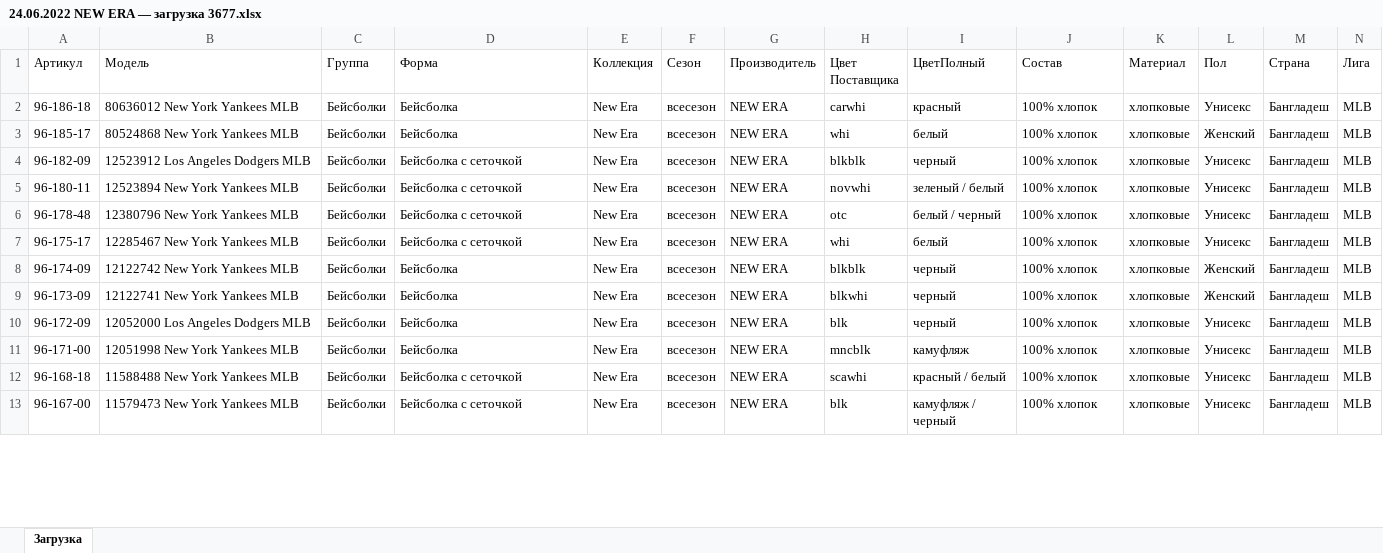
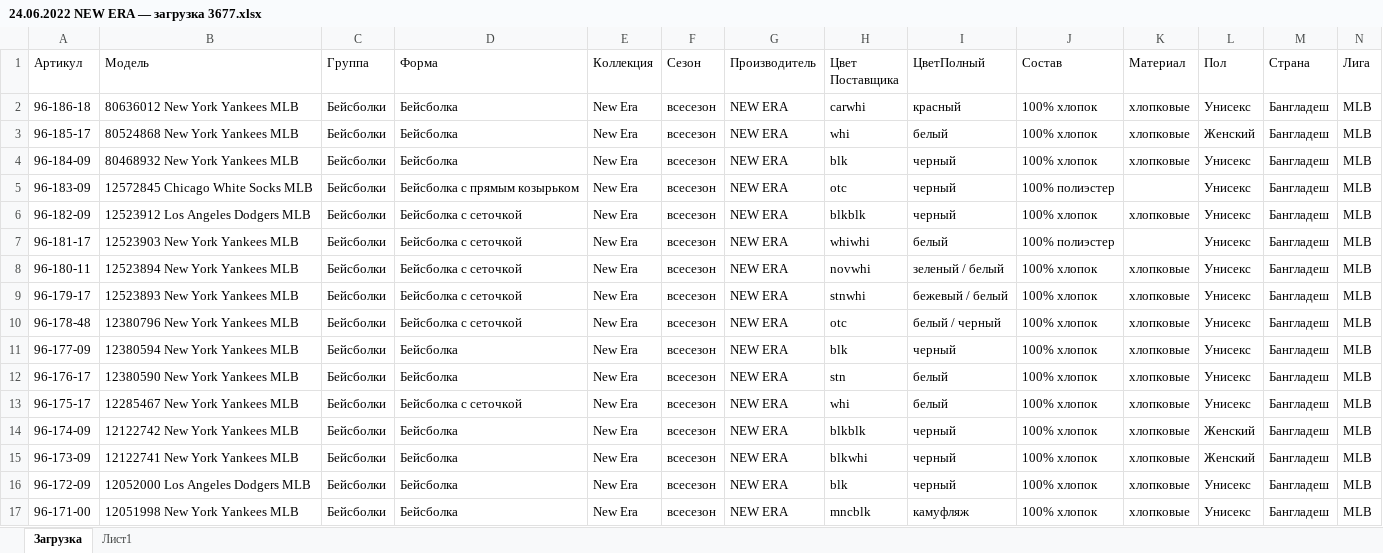
Before and after one commit to seyanaracore/HatsAndCaps, an Excel workbook: Excel/New Era/2022.06.21/24.06.2022 NEW ERA — загрузка 3677.xlsx, sheet Загрузка, drawn as a sheet; only a part is shown; the shorter side is filled out with more unchanged rows; values as stored, in another font and other column widths than the file's, no borders; rows hold the shown columns only; the diff covers the shown part only; the diff names each change by its address in the sheet, - before the commit and + after, or states it on an @@ line.

```diff
--- a/Excel/New Era/2022.06.21/24.06.2022 NEW ERA — загрузка 3677.xlsx (sheet Загрузка)
+++ b/Excel/New Era/2022.06.21/24.06.2022 NEW ERA — загрузка 3677.xlsx (sheet Загрузка)
+sheet tab: Лист1
+row 4: 96-184-09 | 80468932 New York Yankees MLB | Бейсболки | Бейсболка | New Era | всесезон | NEW ERA | blk | черный | 100% хлопок | хлопковые | Унисекс | Бангладеш | MLB
+row 5: 96-183-09 | 12572845 Chicago White Socks MLB | Бейсболки | Бейсболка с прямым козырьком | New Era | всесезон | NEW ERA | otc | черный | 100% полиэстер |  | Унисекс | Бангладеш | MLB
+row 7: 96-181-17 | 12523903 New York Yankees MLB | Бейсболки | Бейсболка с сеточкой | New Era | всесезон | NEW ERA | whiwhi | белый | 100% полиэстер |  | Унисекс | Бангладеш | MLB
+row 9: 96-179-17 | 12523893 New York Yankees MLB | Бейсболки | Бейсболка с сеточкой | New Era | всесезон | NEW ERA | stnwhi | бежевый / белый | 100% хлопок | хлопковые | Унисекс | Бангладеш | MLB
+row 11: 96-177-09 | 12380594 New York Yankees MLB | Бейсболки | Бейсболка | New Era | всесезон | NEW ERA | blk | черный | 100% хлопок | хлопковые | Унисекс | Бангладеш | MLB
+row 12: 96-176-17 | 12380590 New York Yankees MLB | Бейсболки | Бейсболка | New Era | всесезон | NEW ERA | stn | белый | 100% хлопок | хлопковые | Унисекс | Бангладеш | MLB
```
Also changed, not shown: 20 added rows and cell formats elsewhere in this sheet, Excel/New Era/2022.06.21/24.06.2022 NEW ERA — загрузка.xlsx, Excel/New Era/2022.06.21/New Era.xlsm, 3 other files.
